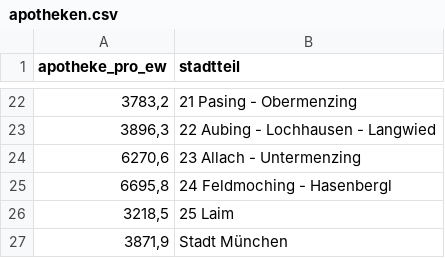
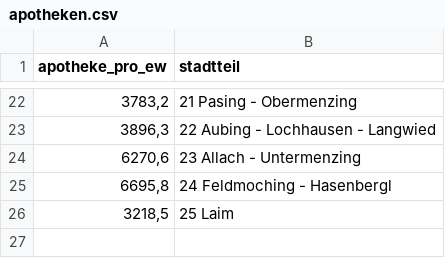
Before and after one commit to zhenhaoli/infoviz-mealth, a CSV file: apotheken.csv, drawn as a sheet; only a part is shown, gaps mark what is left out.

```diff
--- a/apotheken.csv
+++ b/apotheken.csv
@@ -26,2 +26 @@
 "3218,5";"25 Laim"
-"3871,9";"Stadt München"
```
Also changed, not shown: aerzte.csv, sterbealter_m.csv, 35 other files.
